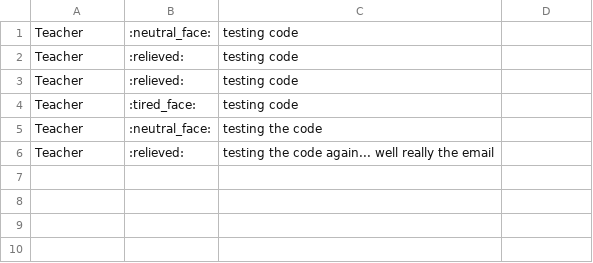
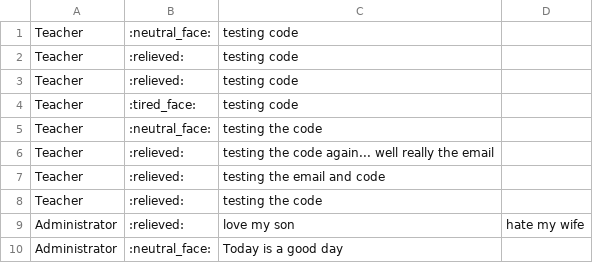
Before and after one commit to BKFOE/sprouted-vibes-tracker, a CSV file: notes.csv, drawn as a sheet.

```diff
--- a/notes.csv
+++ b/notes.csv
@@ -6 +6,5 @@ Teacher , :neutral_face:, testing the code
 Teacher , :relieved:, testing the code again... well really the email
+Teacher , :relieved:, testing the email and code
+Teacher , :relieved:, testing the code
+Administrator , :relieved:, love my son, hate my wife
+Administrator , :neutral_face:, Today is a good day
```
Also changed, not shown: 1 other file.
